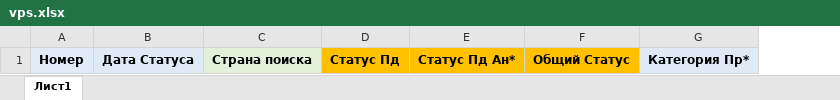
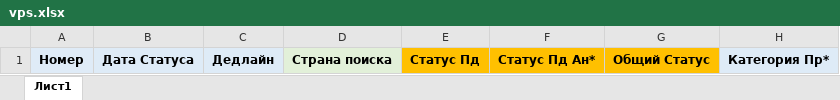
Before and after one commit to developerv2000/erp-evolet, an Excel workbook: storage/app/excel/export-templates/vps.xlsx, sheet Лист1, drawn as a sheet; only a part is shown; values as stored, in another font and other column widths than the file's, no borders; the diff names each change by its address in the sheet, - before the commit and + after, or states it on an @@ line.

```diff
--- a/storage/app/excel/export-templates/vps.xlsx (sheet Лист1)
+++ b/storage/app/excel/export-templates/vps.xlsx (sheet Лист1)
+column C, row 1: Дедлайн
```
Also changed, not shown: 6 other files.
